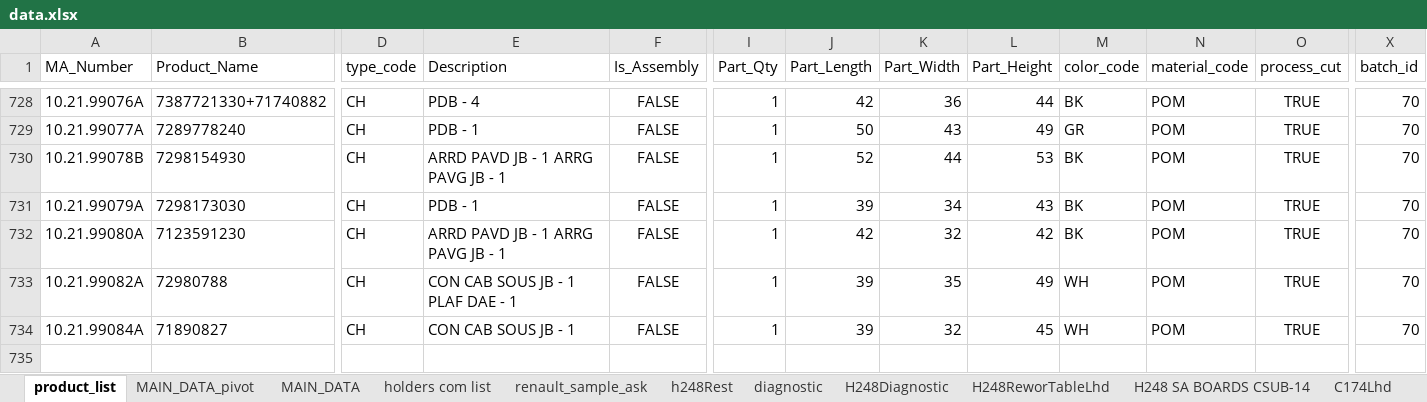
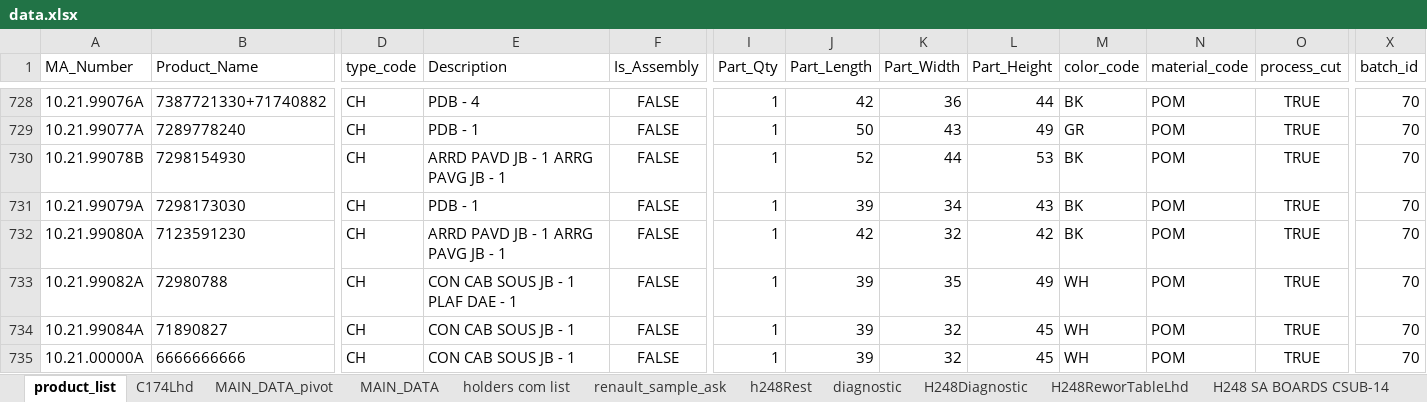
Before and after one commit to pacopacev/jo_engine, an Excel workbook: data.xlsx, sheet product_list, drawn as a sheet; only a part is shown, gaps mark what is left out; values as stored, in another font and other column widths than the file's, no borders; conditional formats and table styles not drawn; rows hold the shown columns only; the diff names each change by its address in the sheet, - before the commit and + after, or states it on an @@ line.

```diff
--- a/data.xlsx (sheet product_list)
+++ b/data.xlsx (sheet product_list)
@@ sheet tab order changed: product_list | C174Lhd | MAIN_DATA_pivot | MAIN_DATA | holders com list | renault_sample_ask | h248Rest | diagnostic | H248Diagnostic | H248ReworTableLhd | H248 SA BOARDS CSUB-14 @@
+row 735: 10.21.00000A | 6666666666 | CH | CON CAB SOUS JB - 1 | FALSE | 1 | 39 | 32 | 45 | WH | POM | TRUE | 70
```
Also changed, not shown: sheet C174Lhd, 7 other files.
